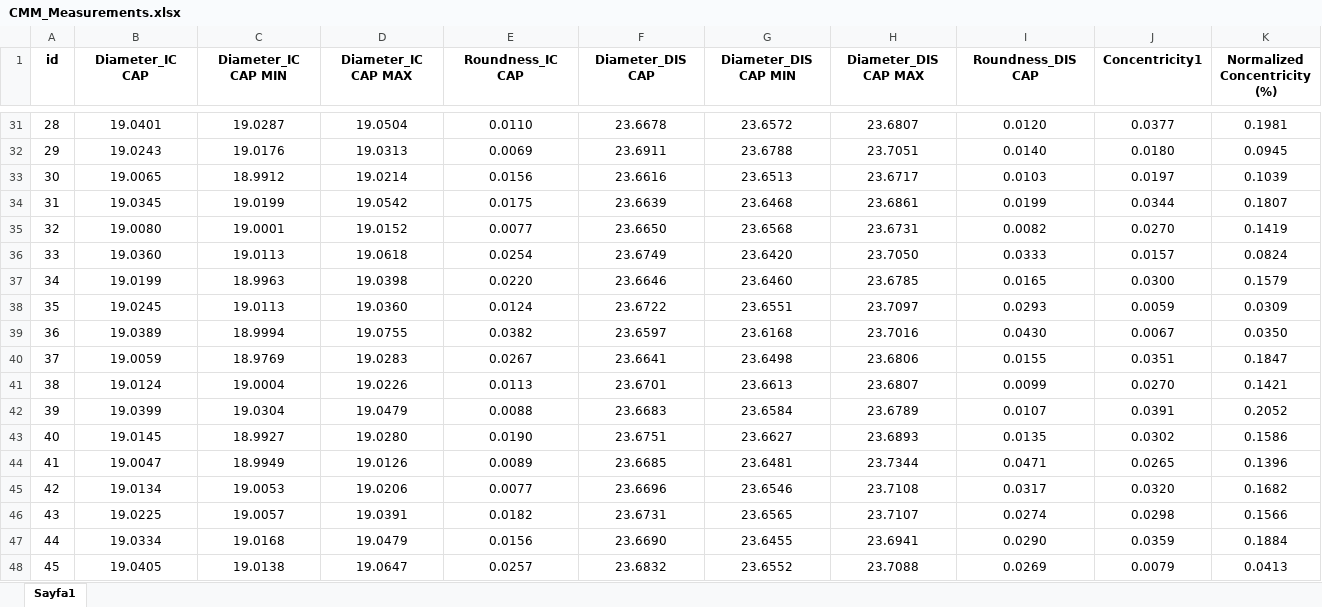
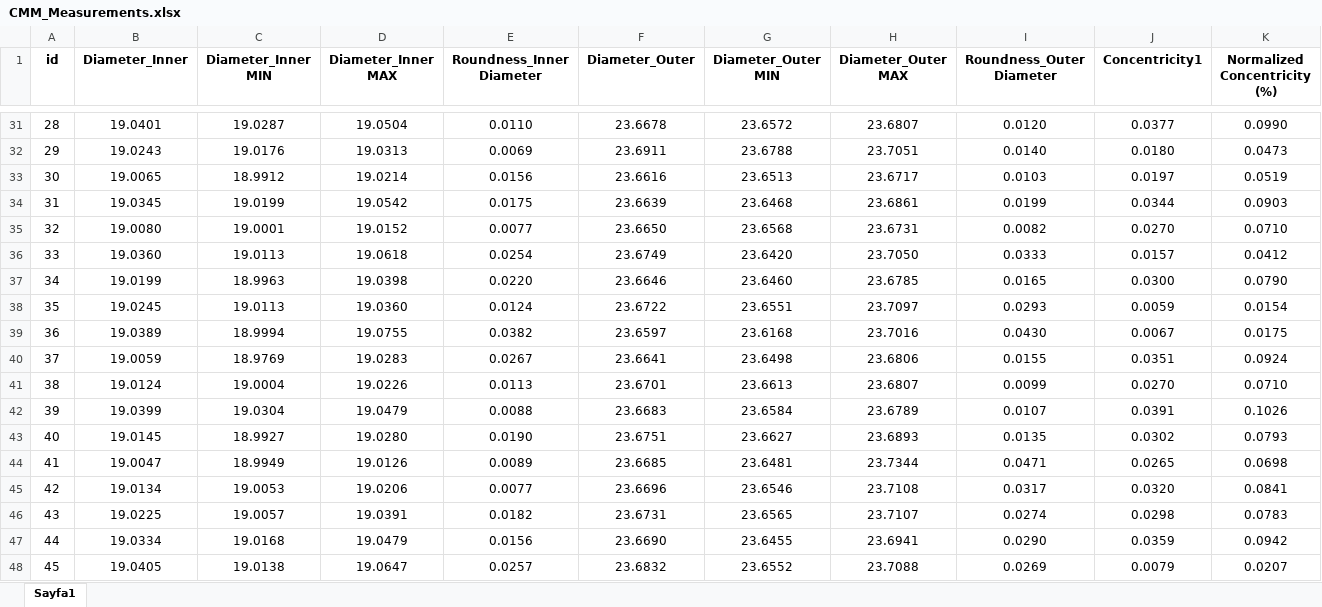
Before and after one commit to agpoyraz/Concentricity_Measurement, an Excel workbook: CMM_Measurements.xlsx, sheet Sayfa1, drawn as a sheet; only a part is shown, gaps mark what is left out; values as stored, in another font and other column widths than the file's, no borders; conditional formats not drawn; the diff covers the shown part only; the diff names each change by its address in the sheet, - before the commit and + after, or states it on an @@ line.

```diff
--- a/CMM_Measurements.xlsx (sheet Sayfa1)
+++ b/CMM_Measurements.xlsx (sheet Sayfa1)
-B1: Diameter_IC CAP
+B1: Diameter_Inner
-C1: Diameter_IC CAP MIN
+C1: Diameter_Inner MIN
-D1: Diameter_IC CAP MAX
+D1: Diameter_Inner MAX
-E1: Roundness_IC CAP
+E1: Roundness_Inner Diameter
-F1: Diameter_DIS CAP
+F1: Diameter_Outer
-G1: Diameter_DIS CAP MIN
+G1: Diameter_Outer MIN
-H1: Diameter_DIS CAP MAX
+H1: Diameter_Outer MAX
-I1: Roundness_DIS CAP
+I1: Roundness_Outer Diameter
-K31 (Normalized Concentricity (%)): 0.1981
+K31 (Normalized Concentricity (%)): 0.0990
-K32 (Normalized Concentricity (%)): 0.0945
+K32 (Normalized Concentricity (%)): 0.0473
-K33 (Normalized Concentricity (%)): 0.1039
+K33 (Normalized Concentricity (%)): 0.0519
-K34 (Normalized Concentricity (%)): 0.1807
+K34 (Normalized Concentricity (%)): 0.0903
-K35 (Normalized Concentricity (%)): 0.1419
+K35 (Normalized Concentricity (%)): 0.0710
-K36 (Normalized Concentricity (%)): 0.0824
+K36 (Normalized Concentricity (%)): 0.0412
-K37 (Normalized Concentricity (%)): 0.1579
+K37 (Normalized Concentricity (%)): 0.0790
-K38 (Normalized Concentricity (%)): 0.0309
+K38 (Normalized Concentricity (%)): 0.0154
-K39 (Normalized Concentricity (%)): 0.0350
+K39 (Normalized Concentricity (%)): 0.0175
-K40 (Normalized Concentricity (%)): 0.1847
+K40 (Normalized Concentricity (%)): 0.0924
-K41 (Normalized Concentricity (%)): 0.1421
+K41 (Normalized Concentricity (%)): 0.0710
-K42 (Normalized Concentricity (%)): 0.2052
+K42 (Normalized Concentricity (%)): 0.1026
-K43 (Normalized Concentricity (%)): 0.1586
+K43 (Normalized Concentricity (%)): 0.0793
-K44 (Normalized Concentricity (%)): 0.1396
+K44 (Normalized Concentricity (%)): 0.0698
-K45 (Normalized Concentricity (%)): 0.1682
+K45 (Normalized Concentricity (%)): 0.0841
-K46 (Normalized Concentricity (%)): 0.1566
+K46 (Normalized Concentricity (%)): 0.0783
-K47 (Normalized Concentricity (%)): 0.1884
+K47 (Normalized Concentricity (%)): 0.0942
-K48 (Normalized Concentricity (%)): 0.0413
+K48 (Normalized Concentricity (%)): 0.0207
```
Also changed, not shown: 27 edited cells elsewhere in this sheet.
